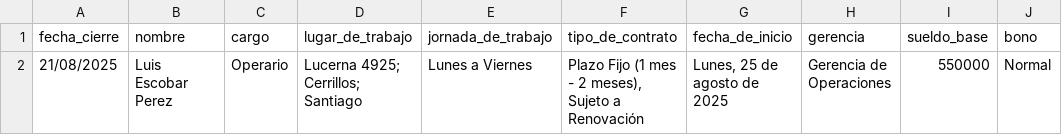
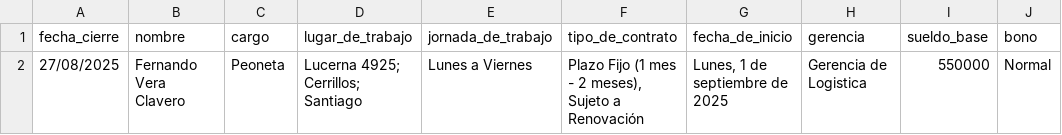
Before and after one commit to pavezgabriel9-svg/compensaciones, a CSV file: generacion_cartas/info_candidatos(Hoja1).csv, drawn as a sheet; only a part is shown; the diff names each change by its address in the sheet, - before the commit and + after, or states it on an @@ line.

Commit message:
habemus base en windows

```diff
--- a/generacion_cartas/info_candidatos(Hoja1).csv
+++ b/generacion_cartas/info_candidatos(Hoja1).csv
-A2 (fecha_cierre): 21/08/2025
+A2 (fecha_cierre): 27/08/2025
-B2 (nombre): Luis Escobar Perez
+B2 (nombre): Fernando Vera Clavero
-C2 (cargo): Operario
+C2 (cargo): Peoneta
-G2 (fecha_de_inicio): Lunes, 25 de agosto de 2025
+G2 (fecha_de_inicio): Lunes, 1 de septiembre de 2025
-H2 (gerencia): Gerencia de Operaciones
+H2 (gerencia): Gerencia de Logistica
```
Also changed, not shown: 6 other files.
